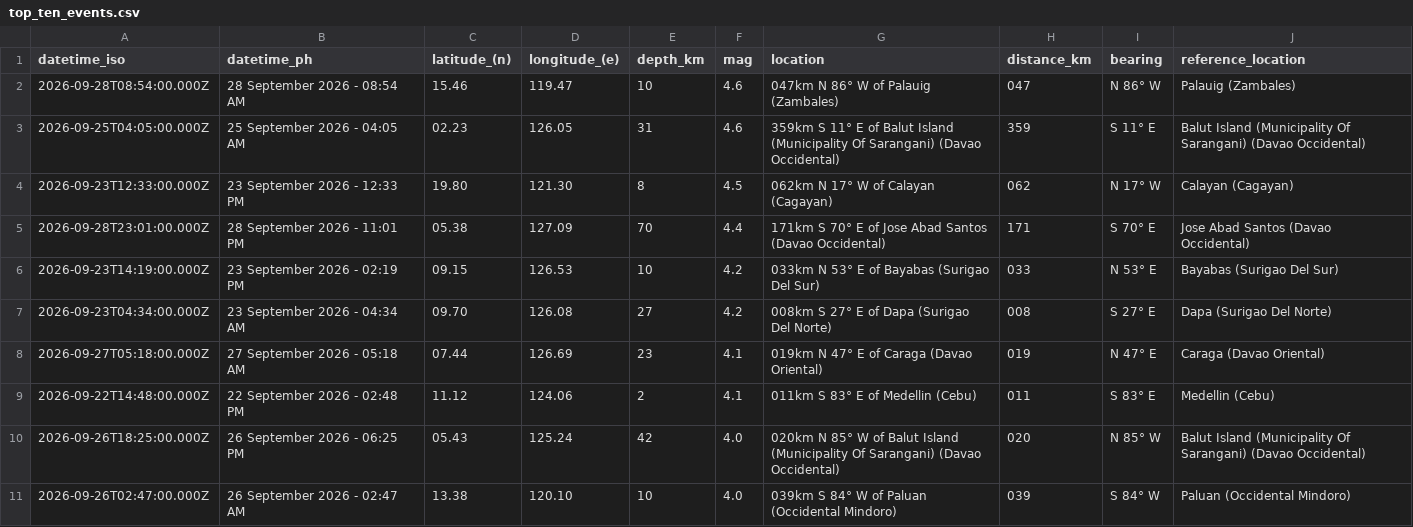
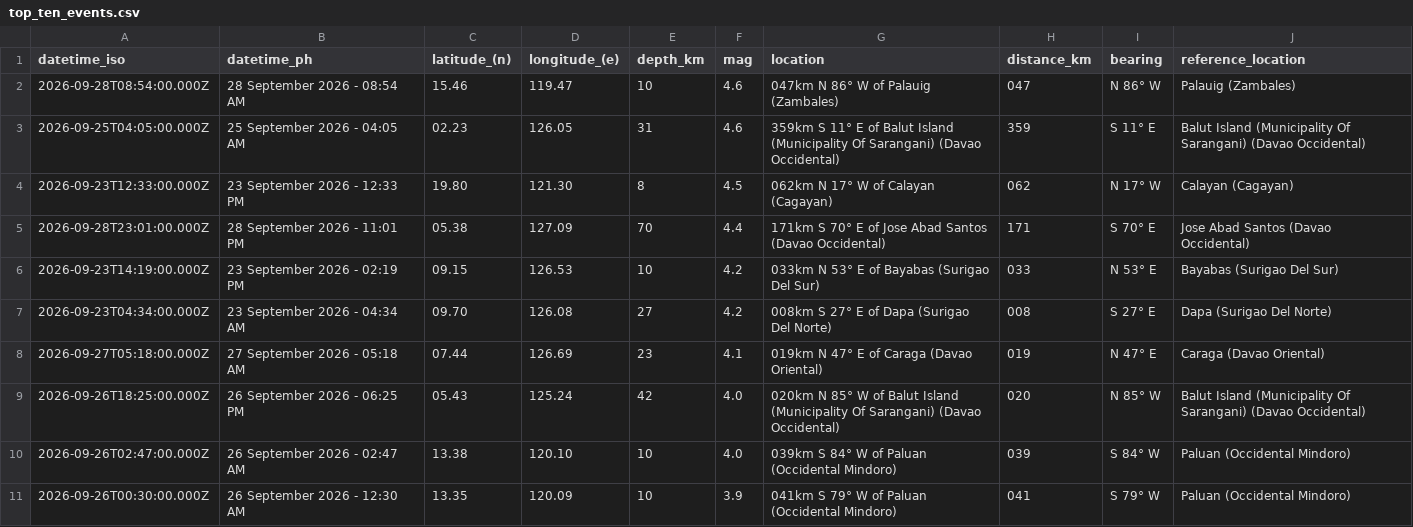
Before and after one commit to chamthesleeptalker/earthquake-tracker, a CSV file: top_ten_events.csv, drawn as a sheet; removed rows and columns are numbered as before the commit, all else as after; the diff names each change by its address in the sheet, - before the commit and + after, or states it on an @@ line.

```diff
--- a/top_ten_events.csv
+++ b/top_ten_events.csv
-row 9: 2026-09-22T14:48:00.000Z | 22 September 2026 - 02:48 PM | 11.12 | 124.06 | 2 | 4.1 | 011km S 83° E of Medellin (Cebu) | 011 | S 83° E | Medellin (Cebu)
+row 11: 2026-09-26T00:30:00.000Z | 26 September 2026 - 12:30 AM | 13.35 | 120.09 | 10 | 3.9 | 041km S 79° W of Paluan (Occidental Mindoro) | 041 | S 79° W | Paluan (Occidental Mindoro)
```
Also changed, not shown: earthquake_summary_stats.csv, earthquakes_past_24_hours.csv, 6 other files.
